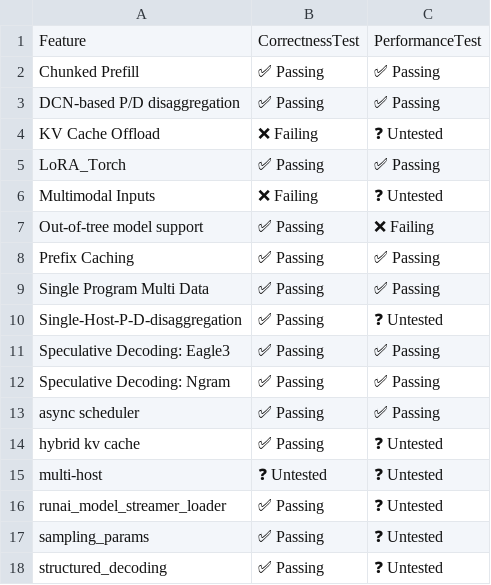
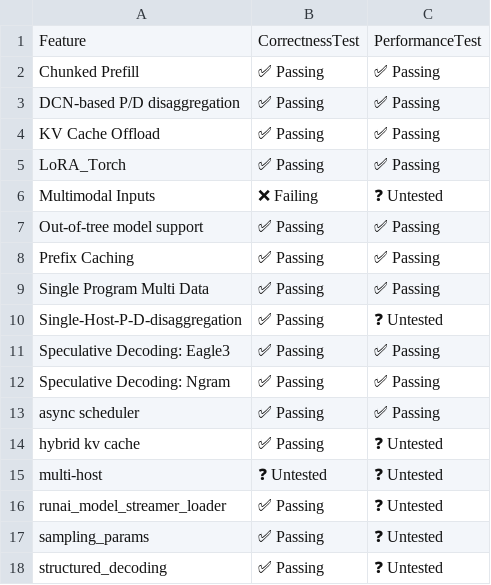
Before and after one commit to j-luwierski/vllm-tpu-inference-qwen4exp-mtp, a CSV file: tpu-interface/support_matrices/nightly/v6e/vllm/feature_support_matrix.csv, drawn as a sheet.

```diff
--- a/tpu-interface/support_matrices/nightly/v6e/vllm/feature_support_matrix.csv
+++ b/tpu-interface/support_matrices/nightly/v6e/vllm/feature_support_matrix.csv
@@ -3,6 +3,6 @@ Feature,CorrectnessTest,PerformanceTest
 "DCN-based P/D disaggregation",✅ Passing,✅ Passing
-"KV Cache Offload",❌ Failing,❓ Untested
+"KV Cache Offload",✅ Passing,✅ Passing
 "LoRA_Torch",✅ Passing,✅ Passing
 "Multimodal Inputs",❌ Failing,❓ Untested
-"Out-of-tree model support",✅ Passing,❌ Failing
+"Out-of-tree model support",✅ Passing,✅ Passing
 "Prefix Caching",✅ Passing,✅ Passing
```
Also changed, not shown: tpu-interface/support_matrices/nightly/v7x/vllm/feature_support_matrix.csv, tpu-interface/support_matrices/nightly/v7x/vllm/model_support_matrix.csv, 1 other file.
